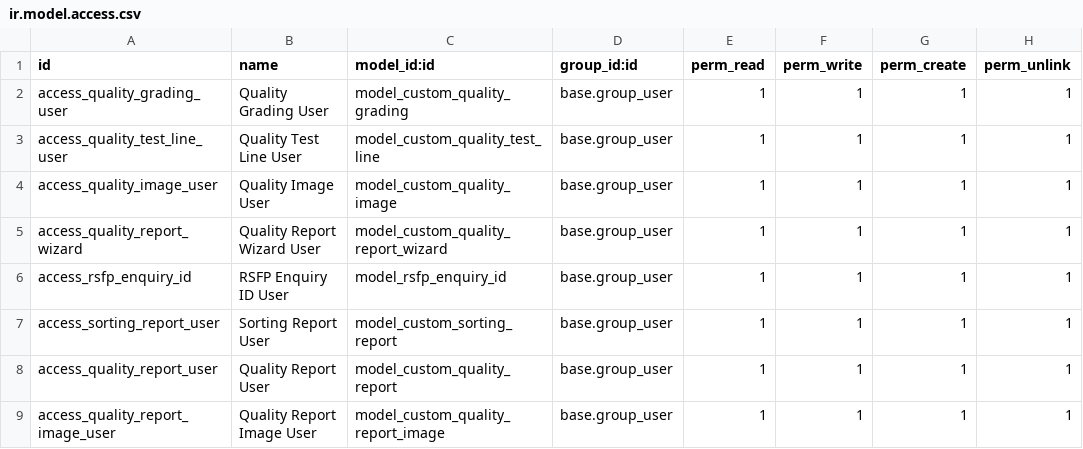
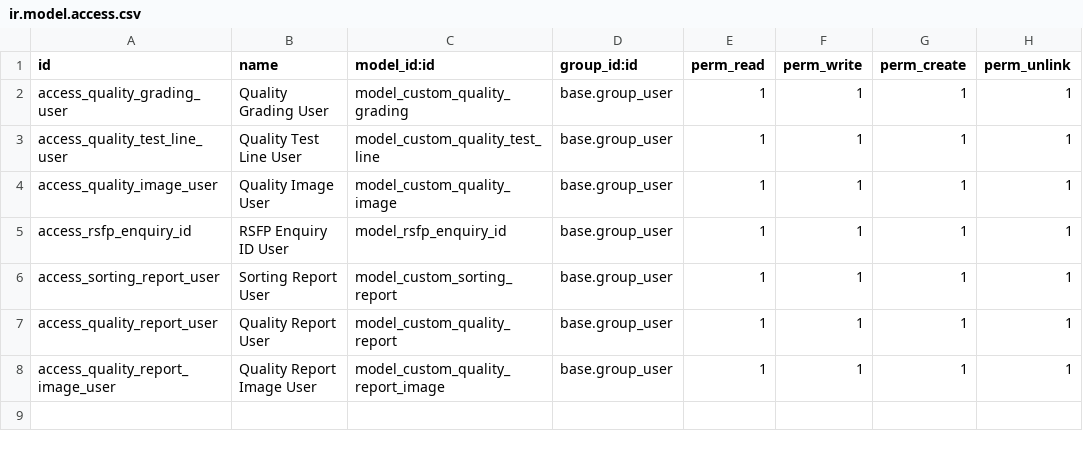
Before and after one commit to Swapnil-Agarwal44/Odoo-Test-RSFP, a CSV file: security/ir.model.access.csv, drawn as a sheet; the diff names each change by its address in the sheet, - before the commit and + after, or states it on an @@ line.

Commit message:
removed the report_wizard reference from ir.model.access.csv file to resolve the module update error. Module stable till this point

```diff
--- a/security/ir.model.access.csv
+++ b/security/ir.model.access.csv
-row 5: access_quality_report_wizard | Quality Report Wizard User | model_custom_quality_report_wizard | base.group_user | 1 | 1 | 1 | 1
```
